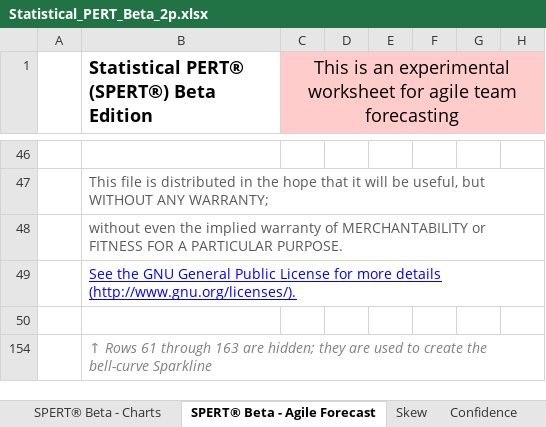
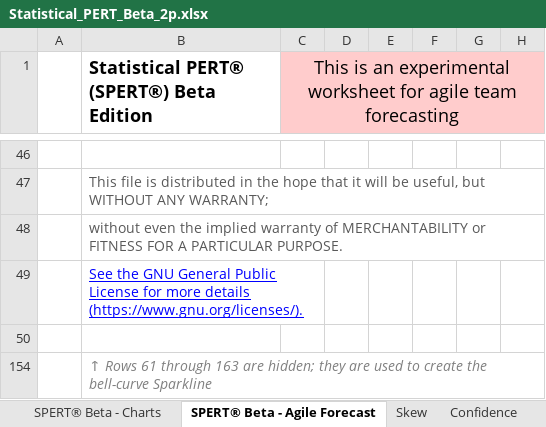
Before and after one commit to famousdavis/spert-beta, an Excel workbook: Statistical_PERT_Beta_2p.xlsx, sheet SPERT® Beta - Agile Forecast, drawn as a sheet; only a part is shown, gaps mark what is left out; values as stored, in another font and other column widths than the file's, no borders; charts and pictures and conditional formats not drawn; 1 other sheet too large or unreadable and not compared; the diff names each change by its address in the sheet, - before the commit and + after, or states it on an @@ line.

Commit message:
Update Statistical_PERT_Beta_2p.xlsx

```diff
--- a/Statistical_PERT_Beta_2p.xlsx (sheet SPERT® Beta - Agile Forecast)
+++ b/Statistical_PERT_Beta_2p.xlsx (sheet SPERT® Beta - Agile Forecast)
-B49: …more details (http://www.gnu.org/licenses/).
+B49: …more details (https://www.gnu.org/licenses/).
+B49:C49 merged
```
